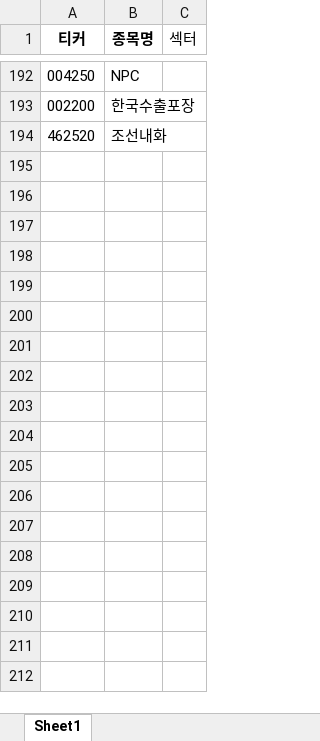
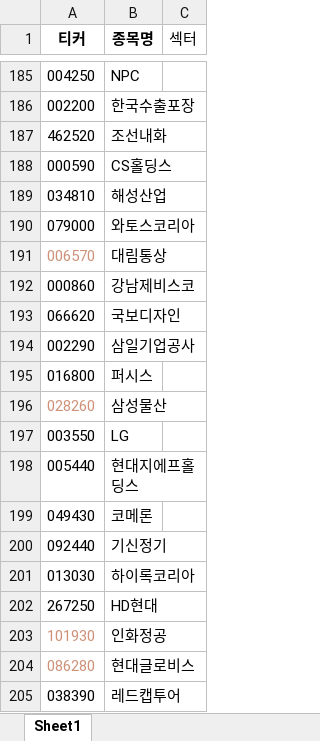
Before and after one commit to modntsimho-gif/my-stock-app, an Excel workbook: api/대상티커.xlsx, sheet Sheet1, drawn as a sheet; only a part is shown, gaps mark what is left out; values as stored, in another font and other column widths than the file's, no borders; the diff covers the shown part only; the diff names each change by its address in the sheet, - before the commit and + after, or states it on an @@ line.

Commit message:
123

```diff
--- a/api/대상티커.xlsx (sheet Sheet1)
+++ b/api/대상티커.xlsx (sheet Sheet1)
+row 188: 000590 | CS홀딩스
+row 189: 034810 | 해성산업
+row 190: 079000 | 와토스코리아
+row 191: 006570 | 대림통상
+row 192: 000860 | 강남제비스코
+row 193: 066620 | 국보디자인
+row 194: 002290 | 삼일기업공사
+row 195: 016800 | 퍼시스
+row 196: 028260 | 삼성물산
+row 197: 003550 | LG
+row 198: 005440 | 현대지에프홀딩스
+row 199: 049430 | 코메론
+row 200: 092440 | 기신정기
+row 201: 013030 | 하이록코리아
+row 202: 267250 | HD현대
+row 203: 101930 | 인화정공
+row 204: 086280 | 현대글로비스
+row 205: 038390 | 레드캡투어
```
Also changed, not shown: 7 removed rows elsewhere in this sheet.
